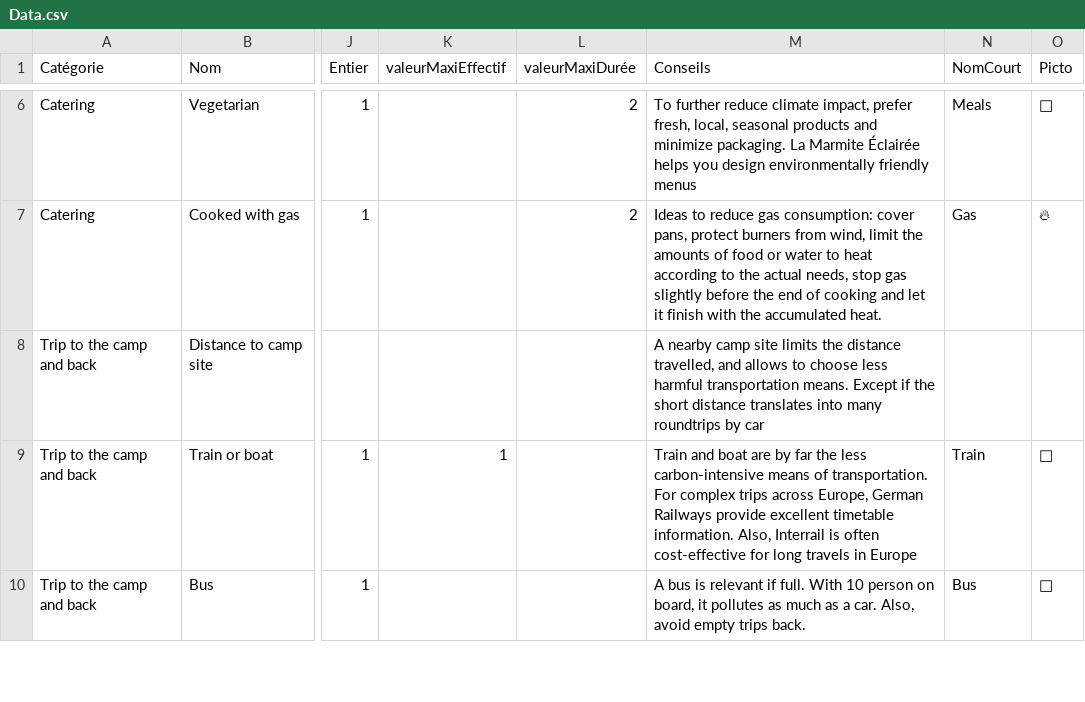
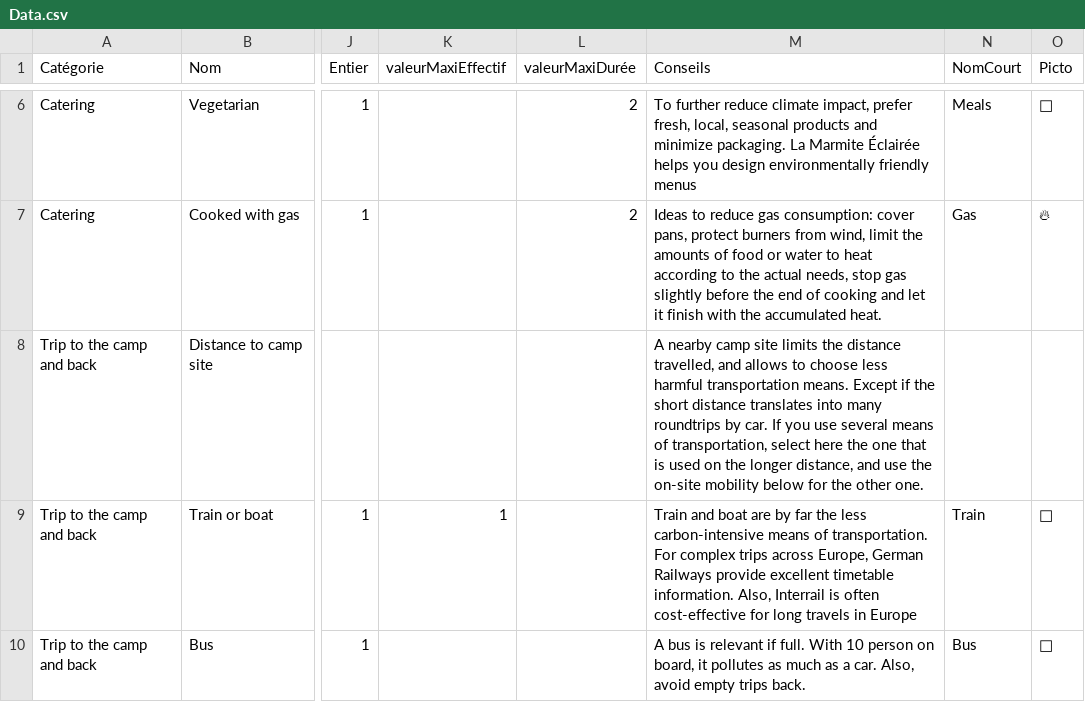
Before and after one commit to jeromekasparian/BilanCO2, a CSV file: VersionApple/en.lproj/Data.csv, drawn as a sheet; only a part is shown, gaps mark what is left out; the diff names each change by its address in the sheet, - before the commit and + after, or states it on an @@ line.

```diff
--- a/VersionApple/en.lproj/Data.csv
+++ b/VersionApple/en.lproj/Data.csv
-M8 (Conseils): …roundtrips by car
+M8 (Conseils): …roundtrips by car. If you use several means of transportation, select here the one that is used on the longer distance, and use the on-site mobility below for the other one.
```
Also changed, not shown: VersionApple/fr.lproj/Data.csv, 6 other files.
